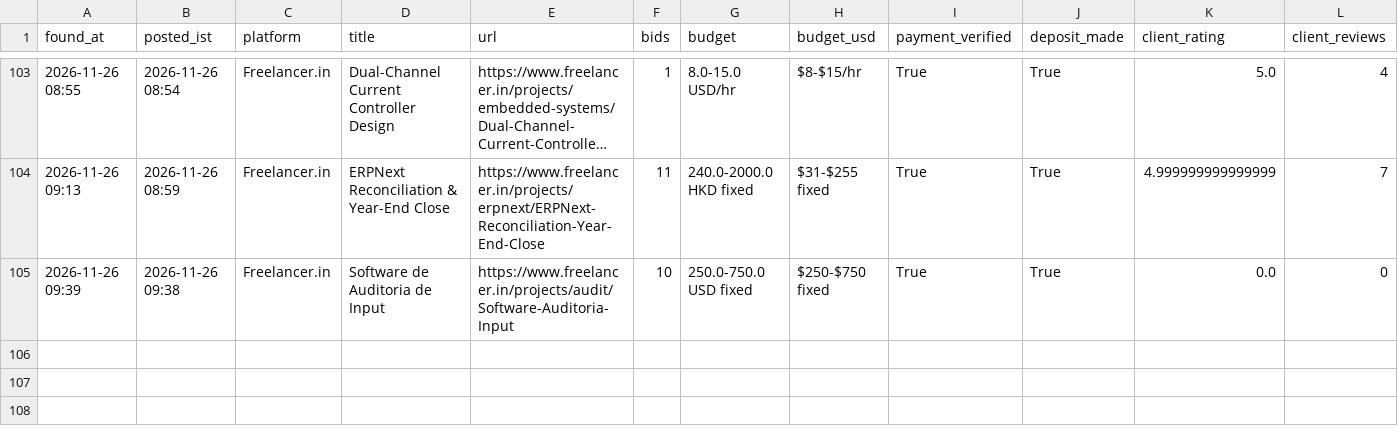
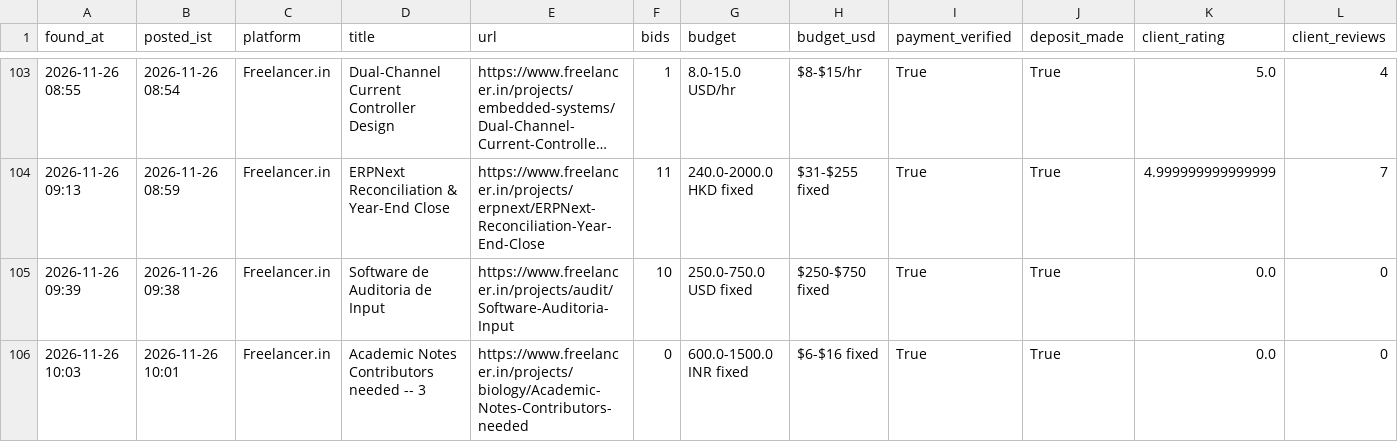
Before and after one commit to vinay2210974/freelance-gig-scanner, a CSV file: new_matches.csv, drawn as a sheet; only a part is shown, gaps mark what is left out; long unchanged cells end in …; rows hold the shown columns only; the diff names each change by its address in the sheet, - before the commit and + after, or states it on an @@ line.

```diff
--- a/new_matches.csv
+++ b/new_matches.csv
+row 106: 2026-11-26 10:03 | 2026-11-26 10:01 | Freelancer.in | Academic Notes Contributors needed -- 3 | https://www.freelancer.in/projects/biology/Academic-Notes-Contributors-needed | 0 | 600.0-1500.0 INR fixed | $6-$16 fixed | True | True | 0.0 | 0
```
Also changed, not shown: 3 other files.
